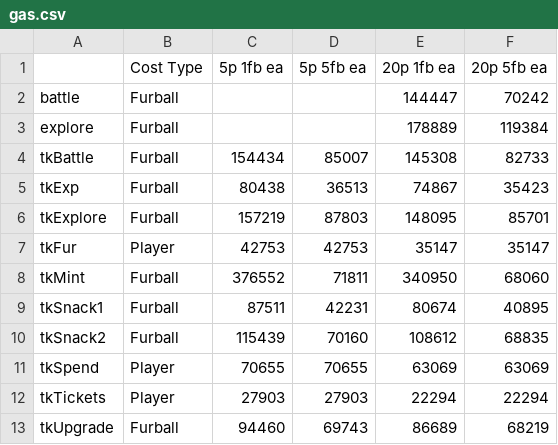
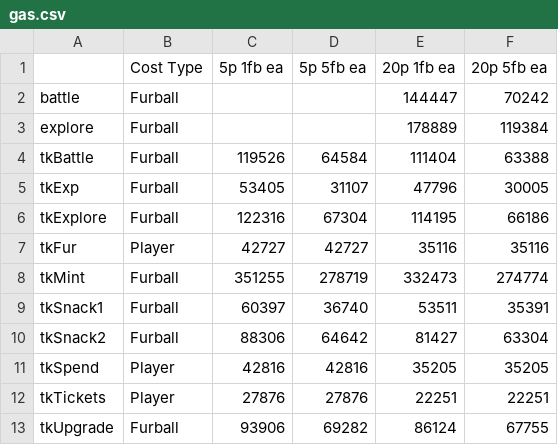
Before and after one commit to zaneclaes/Furballs-Contracts, a CSV file: analysis/gas.csv, drawn as a sheet.

```diff
--- a/analysis/gas.csv
+++ b/analysis/gas.csv
@@ -3,11 +3,11 @@ battle,Furball,,,144447,70242
 explore,Furball,,,178889,119384
-tkBattle,Furball,154434,85007,145308,82733
-tkExp,Furball,80438,36513,74867,35423
-tkExplore,Furball,157219,87803,148095,85701
-tkFur,Player,42753,42753,35147,35147
-tkMint,Furball,376552,71811,340950,68060
-tkSnack1,Furball,87511,42231,80674,40895
-tkSnack2,Furball,115439,70160,108612,68835
-tkSpend,Player,70655,70655,63069,63069
-tkTickets,Player,27903,27903,22294,22294
-tkUpgrade,Furball,94460,69743,86689,68219
+tkBattle,Furball,119526,64584,111404,63388
+tkExp,Furball,53405,31107,47796,30005
+tkExplore,Furball,122316,67304,114195,66186
+tkFur,Player,42727,42727,35116,35116
+tkMint,Furball,351255,278719,332473,274774
+tkSnack1,Furball,60397,36740,53511,35391
+tkSnack2,Furball,88306,64642,81427,63304
+tkSpend,Player,42816,42816,35205,35205
+tkTickets,Player,27876,27876,22251,22251
+tkUpgrade,Furball,93906,69282,86124,67755
```
Also changed, not shown: 47 other files.
